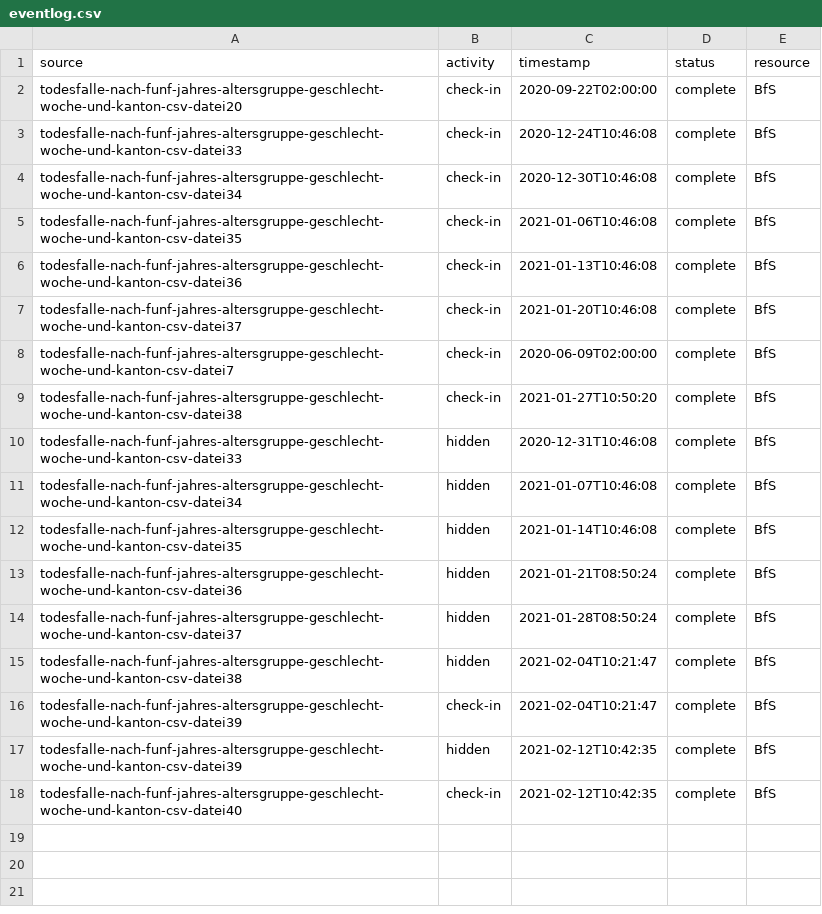
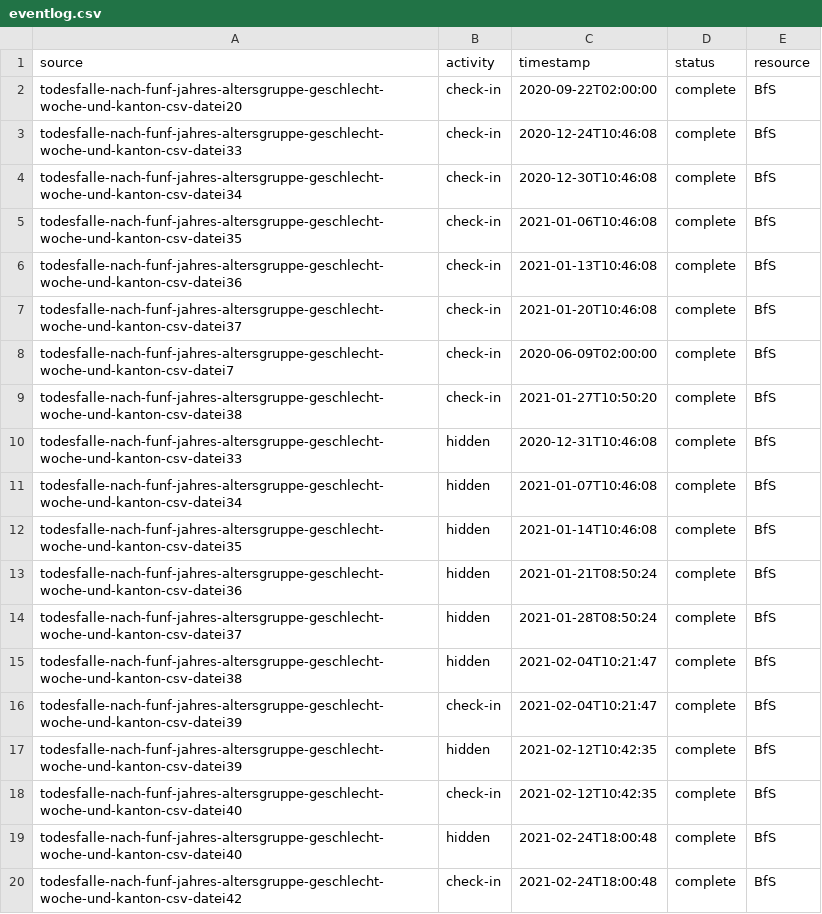
Before and after one commit to norman-ds/momo, a CSV file: download/events/eventlog.csv, drawn as a sheet.

```diff
--- a/download/events/eventlog.csv
+++ b/download/events/eventlog.csv
@@ -18 +18,3 @@ todesfalle-nach-funf-jahres-altersgruppe-geschlecht-woche-und-kanton-csv-datei39
 todesfalle-nach-funf-jahres-altersgruppe-geschlecht-woche-und-kanton-csv-datei40,check-in,2021-02-12T10:42:35,complete,BfS
+todesfalle-nach-funf-jahres-altersgruppe-geschlecht-woche-und-kanton-csv-datei40,hidden,2021-02-24T18:00:48,complete,BfS
+todesfalle-nach-funf-jahres-altersgruppe-geschlecht-woche-und-kanton-csv-datei42,check-in,2021-02-24T18:00:48,complete,BfS
```
Also changed, not shown: download/build/releasefile.csv, 5 other files.
